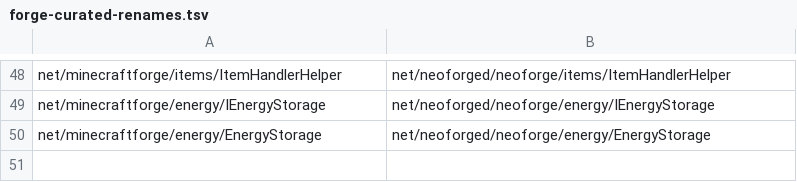
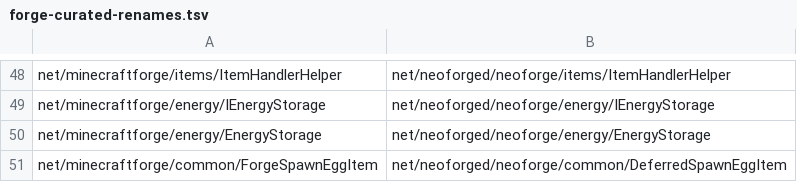
Before and after one commit to kylepitcock/Legacy-Connector, a TSV file: loader/src/main/resources/legacyconnector/forward/1.20.1/forge-curated-renames.tsv, drawn as a sheet; only a part is shown, gaps mark what is left out; the diff names each change by its address in the sheet, - before the commit and + after, or states it on an @@ line.

```diff
--- a/loader/src/main/resources/legacyconnector/forward/1.20.1/forge-curated-renames.tsv
+++ b/loader/src/main/resources/legacyconnector/forward/1.20.1/forge-curated-renames.tsv
+row 51: net/minecraftforge/common/ForgeSpawnEggItem | net/neoforged/neoforge/common/DeferredSpawnEggItem
```
Also changed, not shown: loader/src/main/resources/legacyconnector/forward/1.20.1/forge-call-rewrites.tsv, 5 other files.
